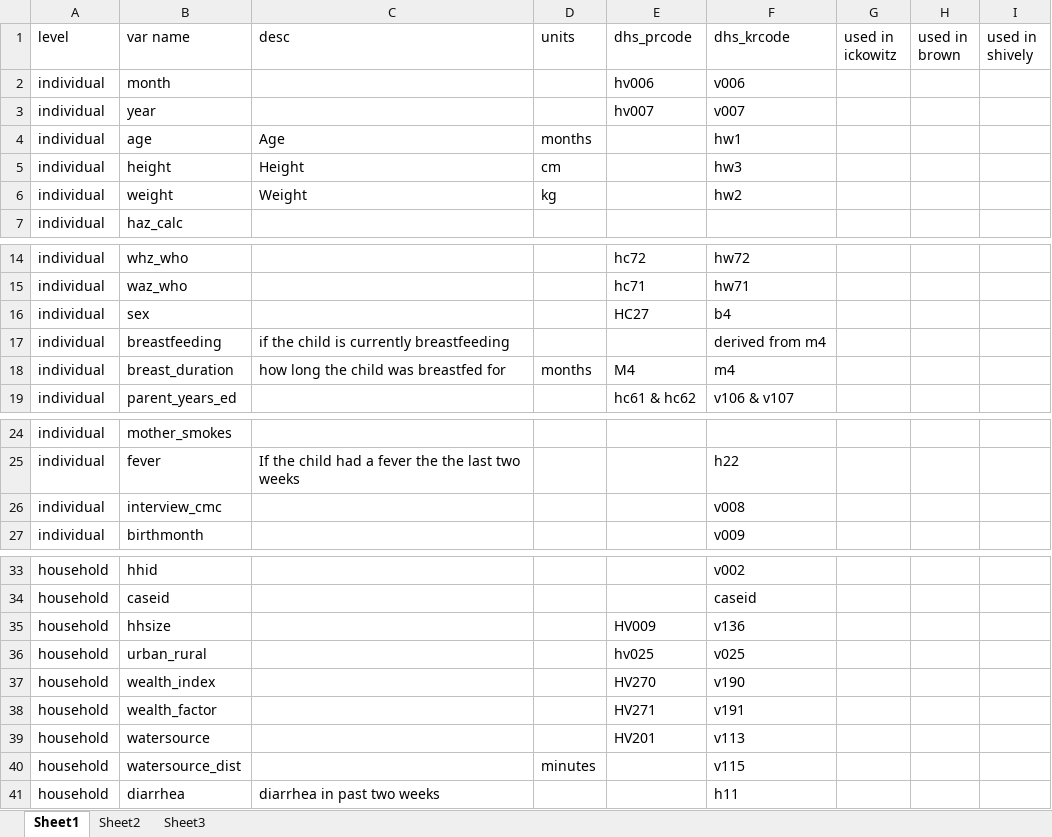
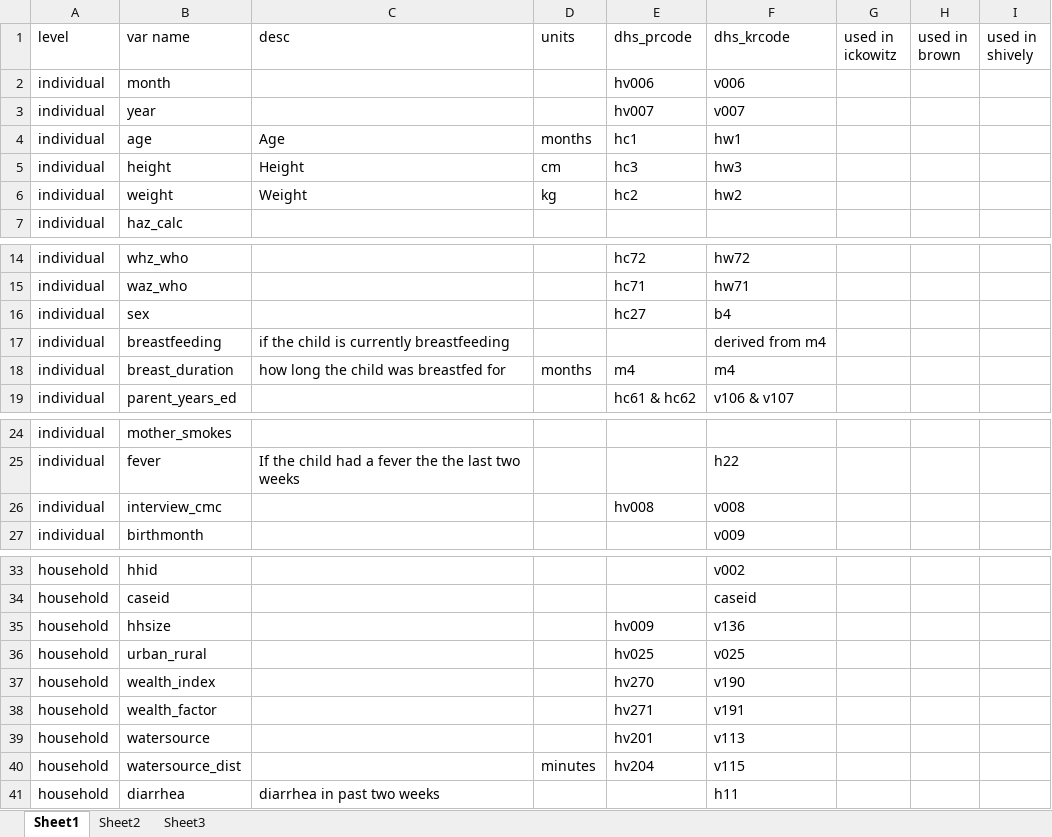
Before and after one commit to mcooper/spi-malnutrition, an Excel workbook: manual-extract/NewVars.xlsx, sheet Sheet1, drawn as a sheet; only a part is shown, gaps mark what is left out; values as stored, in another font and other column widths than the file's, no borders; the diff names each change by its address in the sheet, - before the commit and + after, or states it on an @@ line.

```diff
--- a/manual-extract/NewVars.xlsx (sheet Sheet1)
+++ b/manual-extract/NewVars.xlsx (sheet Sheet1)
-E4 (dhs_prcode): (empty)
+E4 (dhs_prcode): hc1
-E5 (dhs_prcode): (empty)
+E5 (dhs_prcode): hc3
-E6 (dhs_prcode): (empty)
+E6 (dhs_prcode): hc2
-E16 (dhs_prcode): HC27
+E16 (dhs_prcode): hc27
-E18 (dhs_prcode): M4
+E18 (dhs_prcode): m4
-E26 (dhs_prcode): (empty)
+E26 (dhs_prcode): hv008
-E35 (dhs_prcode): HV009
+E35 (dhs_prcode): hv009
-E37 (dhs_prcode): HV270
+E37 (dhs_prcode): hv270
-E38 (dhs_prcode): HV271
+E38 (dhs_prcode): hv271
-E39 (dhs_prcode): HV201
+E39 (dhs_prcode): hv201
-E40 (dhs_prcode): (empty)
+E40 (dhs_prcode): hv204
```
Also changed, not shown: sheet Sheet2, 11 other files.
